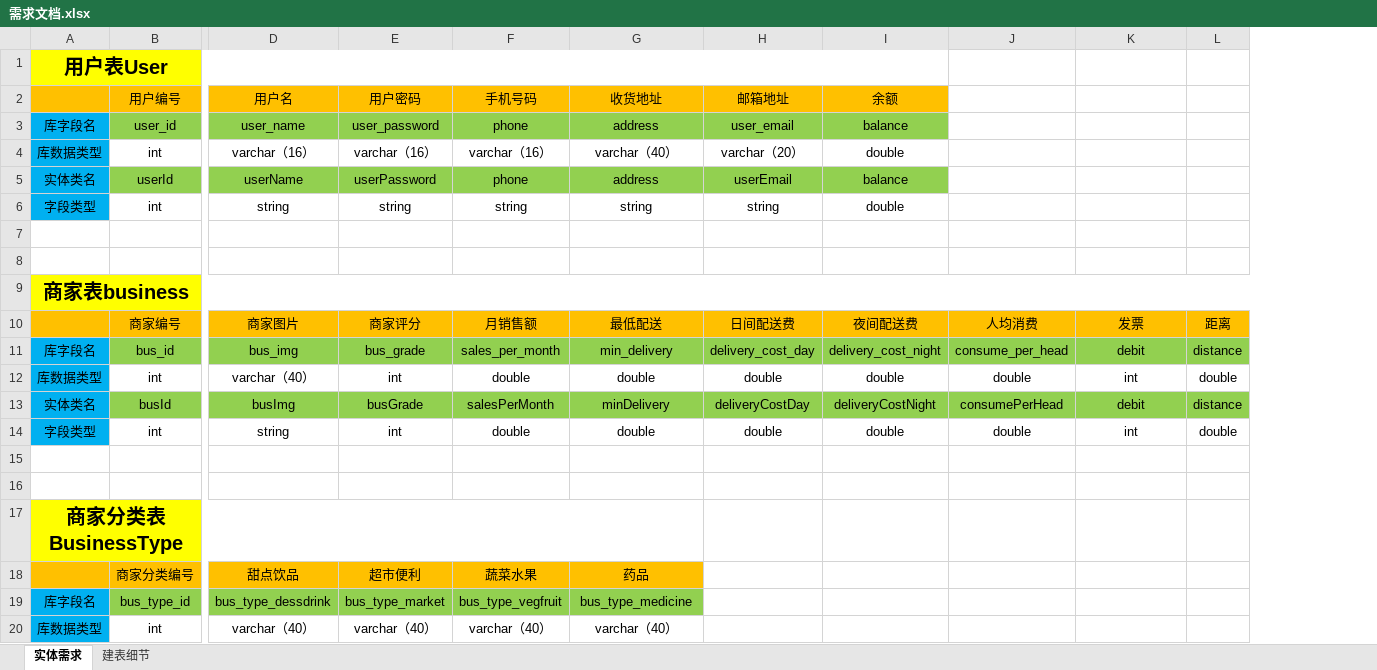
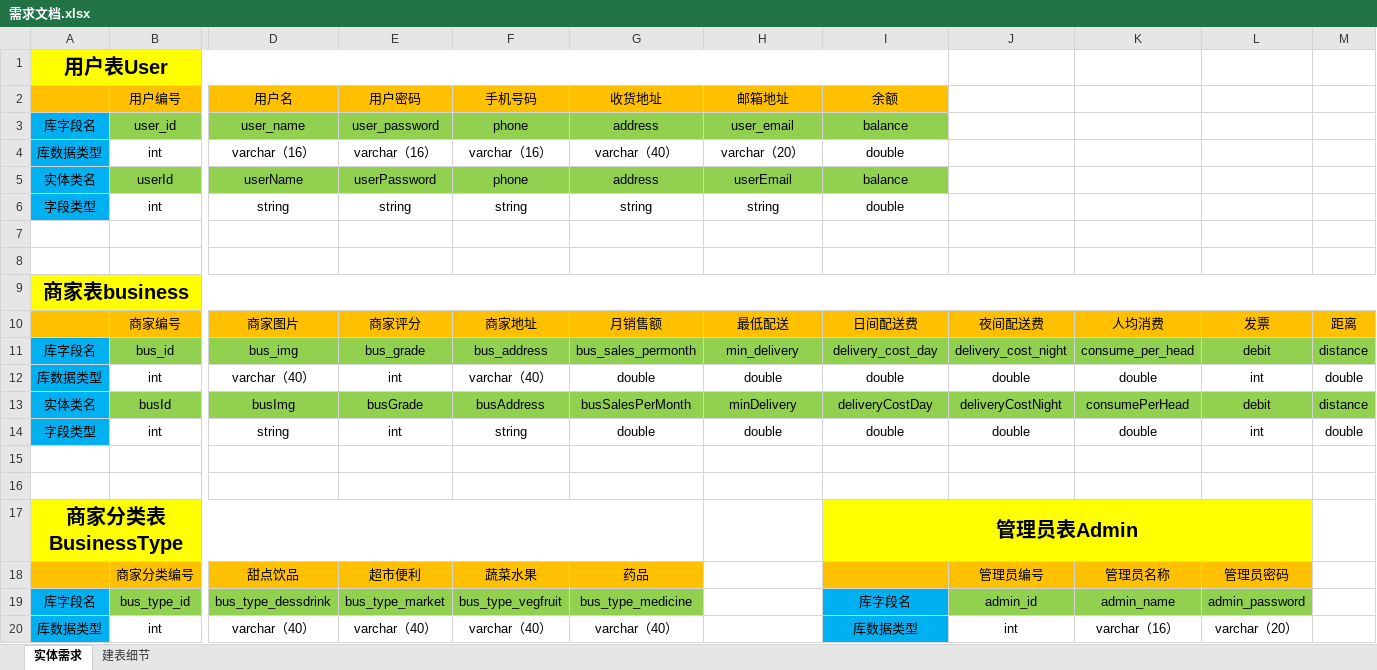
Before and after one commit to 1903-fourth-group/take-out-font, an Excel workbook: 需求文档.xlsx, sheet 实体需求, drawn as a sheet; only a part is shown, gaps mark what is left out; values as stored, in another font and other column widths than the file's, no borders; addresses are those after the commit; the diff covers the shown part only; the diff names each change by its address in the sheet, - before the commit and + after, or states it on an @@ line.

```diff
--- a/需求文档.xlsx (sheet 实体需求)
+++ b/需求文档.xlsx (sheet 实体需求)
+column J, rows 10-20: 夜间配送费 | delivery_cost_night | double | deliveryCostNight | double |  |  |  | 管理员编号 | admin_id | int
-F10 (手机号码): 月销售额
+F10 (手机号码): 商家地址
-G10 (收货地址): 最低配送
+G10 (收货地址): 月销售额
-H10 (邮箱地址): 日间配送费
+H10 (邮箱地址): 最低配送
-I10 (余额): 夜间配送费
+I10 (余额): 日间配送费
-F11 (手机号码): sales_per_month
+F11 (手机号码): bus_address
-G11 (收货地址): min_delivery
+G11 (收货地址): bus_sales_permonth
-H11 (邮箱地址): delivery_cost_day
+H11 (邮箱地址): min_delivery
-I11 (余额): delivery_cost_night
+I11 (余额): delivery_cost_day
-F12 (手机号码): double
+F12 (手机号码): varchar（40）
-F13 (手机号码): salesPerMonth
+F13 (手机号码): busAddress
-G13 (收货地址): minDelivery
+G13 (收货地址): busSalesPerMonth
-H13 (邮箱地址): deliveryCostDay
+H13 (邮箱地址): minDelivery
-I13 (余额): deliveryCostNight
+I13 (余额): deliveryCostDay
-F14 (手机号码): double
+F14 (手机号码): string
-I17 (余额): (empty)
+I17 (余额): 管理员表Admin
-I17 fill: none
+I17 fill: #FFFF00
+I17:L17 merged
-K17:L17 fill: none
+K17:L17 fill: #FFFF00
-I18 fill: none
+I18 fill: #FFC000
-K18: (empty)
+K18: 管理员名称
-K18:L18 fill: none
+K18:L18 fill: #FFC000
-L18: (empty)
+L18: 管理员密码
-I19 (余额): (empty)
+I19 (余额): 库字段名
-I19:I20 fill: none
+I19:I20 fill: #00B0F0
-K19: (empty)
+K19: admin_name
-K19:L19 fill: none
+K19:L19 fill: #92D050
-L19: (empty)
+L19: admin_password
-I20 (余额): (empty)
+I20 (余额): 库数据类型
-K20: (empty)
+K20: varchar（16）
-L20: (empty)
+L20: varchar（20）
```
Also changed, not shown: 7 added rows, 6 edited cells and cell formats elsewhere in this sheet, sheet 建表细节, 6 other files.
